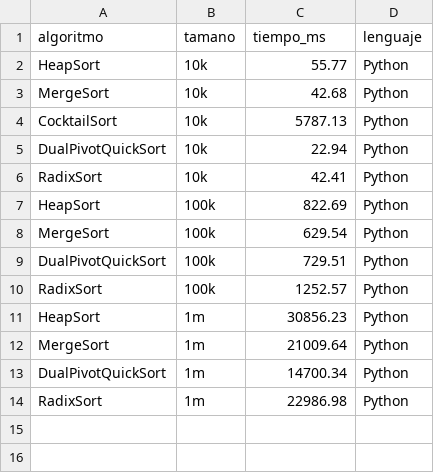
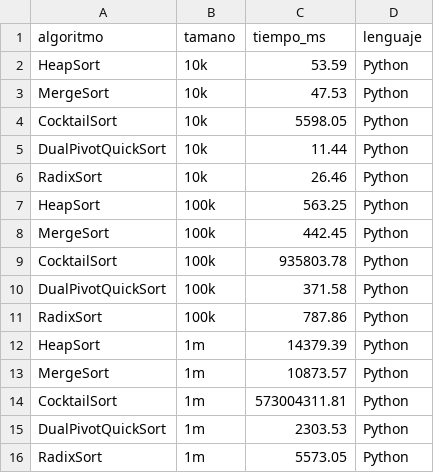
Before and after one commit to nosee8/TALLER-DE-ORDENAMIENTO-Y-B-SQUEDA, a CSV file: resultados/benchmark_ordenamiento.csv, drawn as a sheet.

```diff
--- a/resultados/benchmark_ordenamiento.csv
+++ b/resultados/benchmark_ordenamiento.csv
@@ -1,14 +1,16 @@
 algoritmo,tamano,tiempo_ms,lenguaje
-HeapSort,10k,55.77,Python
-MergeSort,10k,42.68,Python
-CocktailSort,10k,5787.13,Python
-DualPivotQuickSort,10k,22.94,Python
-RadixSort,10k,42.41,Python
-HeapSort,100k,822.69,Python
-MergeSort,100k,629.54,Python
-DualPivotQuickSort,100k,729.51,Python
-RadixSort,100k,1252.57,Python
-HeapSort,1m,30856.23,Python
-MergeSort,1m,21009.64,Python
-DualPivotQuickSort,1m,14700.34,Python
-RadixSort,1m,22986.98,Python
+HeapSort,10k,53.59,Python
+MergeSort,10k,47.53,Python
+CocktailSort,10k,5598.05,Python
+DualPivotQuickSort,10k,11.44,Python
+RadixSort,10k,26.46,Python
+HeapSort,100k,563.25,Python
+MergeSort,100k,442.45,Python
+CocktailSort,100k,935803.78,Python
+DualPivotQuickSort,100k,371.58,Python
+RadixSort,100k,787.86,Python
+HeapSort,1m,14379.39,Python
+MergeSort,1m,10873.57,Python
+CocktailSort,1m,573004311.81,Python
+DualPivotQuickSort,1m,2303.53,Python
+RadixSort,1m,5573.05,Python
```
Also changed, not shown: resultados/benchmark_busqueda_java.csv, resultados/benchmark_busqueda_python.csv, 6 other files.
